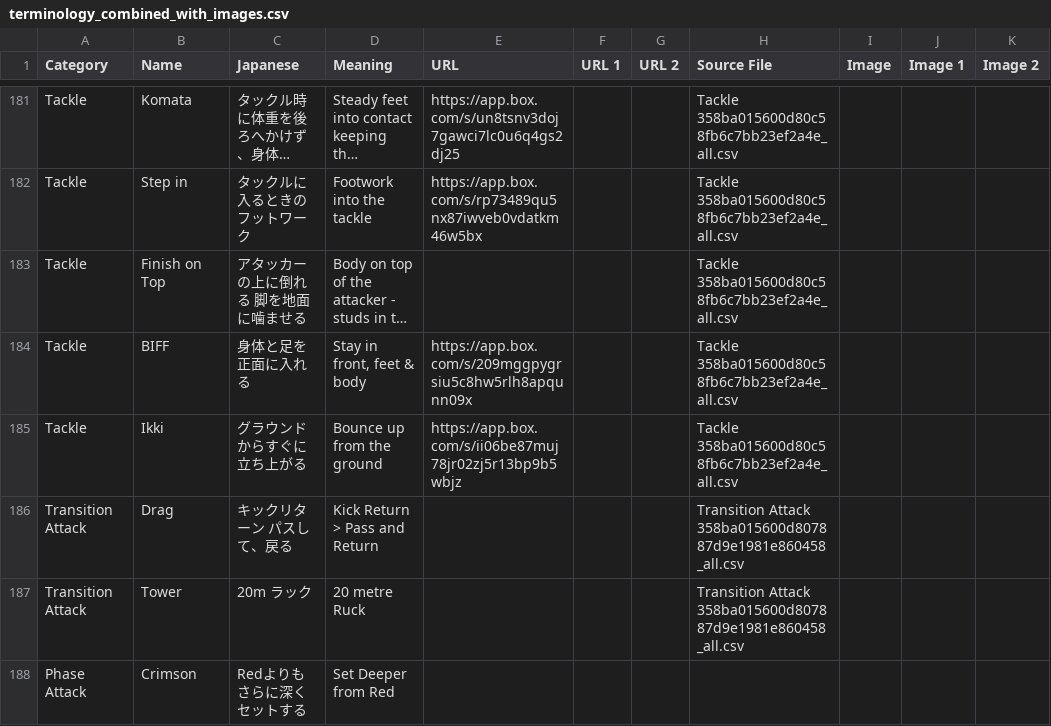
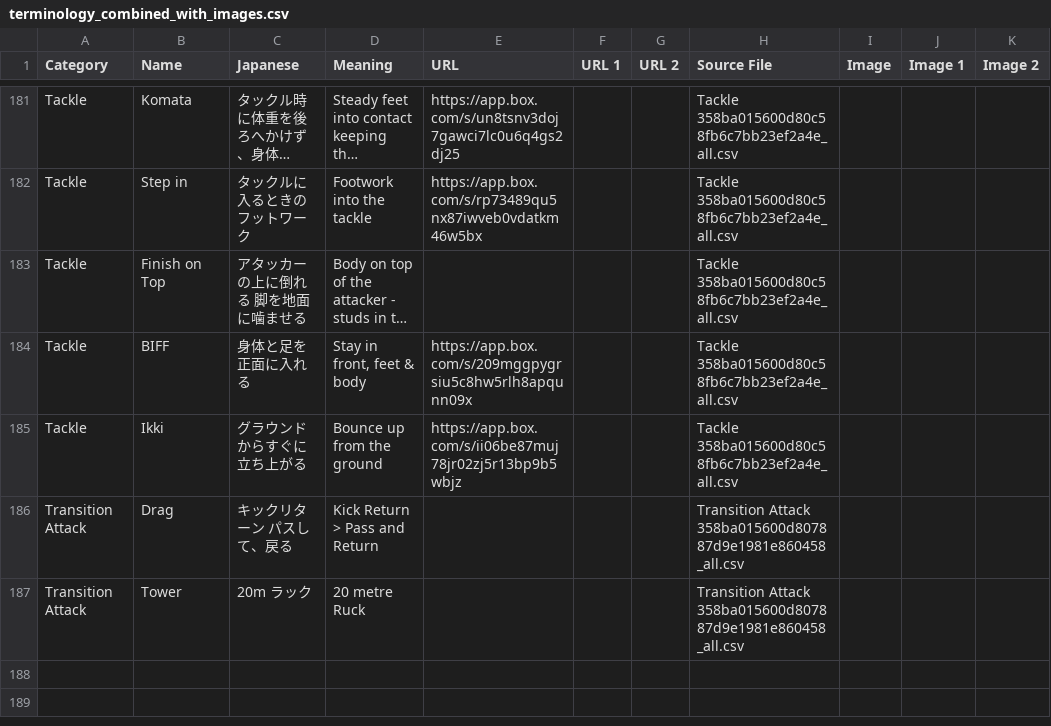
Before and after one commit to JapanRugby/japanrugbyterminology, a CSV file: terminology_combined_with_images.csv, drawn as a sheet; only a part is shown, gaps mark what is left out; long unchanged cells end in …; the diff names each change by its address in the sheet, - before the commit and + after, or states it on an @@ line.

Commit message:
Update terminology_combined_with_images.csv

```diff
--- a/terminology_combined_with_images.csv
+++ b/terminology_combined_with_images.csv
-row 188: Phase Attack | Crimson | Redよりもさらに深くセットする | Set Deeper from Red
```
